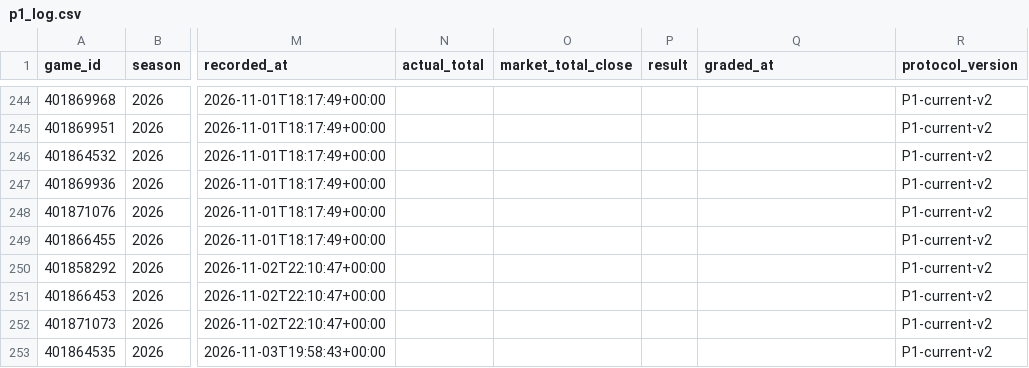
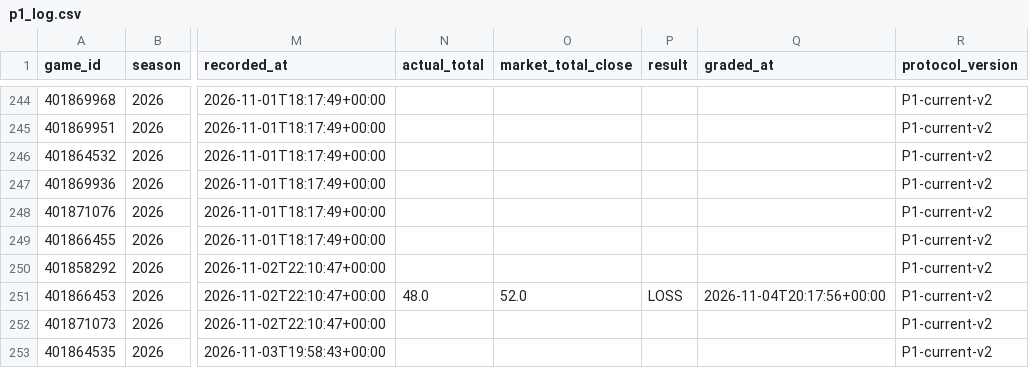
Before and after one commit to grantmelton30/fourth-down-forecast, a CSV file: ncaa-model/data/p1_log.csv, drawn as a sheet; only a part is shown, gaps mark what is left out; the diff names each change by its address in the sheet, - before the commit and + after, or states it on an @@ line.

```diff
--- a/ncaa-model/data/p1_log.csv
+++ b/ncaa-model/data/p1_log.csv
-N251 (actual_total): (empty)
+N251 (actual_total): 48.0
-O251 (market_total_close): (empty)
+O251 (market_total_close): 52.0
-P251 (result): (empty)
+P251 (result): LOSS
-Q251 (graded_at): (empty)
+Q251 (graded_at): 2026-11-04T20:17:56+00:00
```
Also changed, not shown: data/internal/graded_games_v2.csv, 2 other files.
